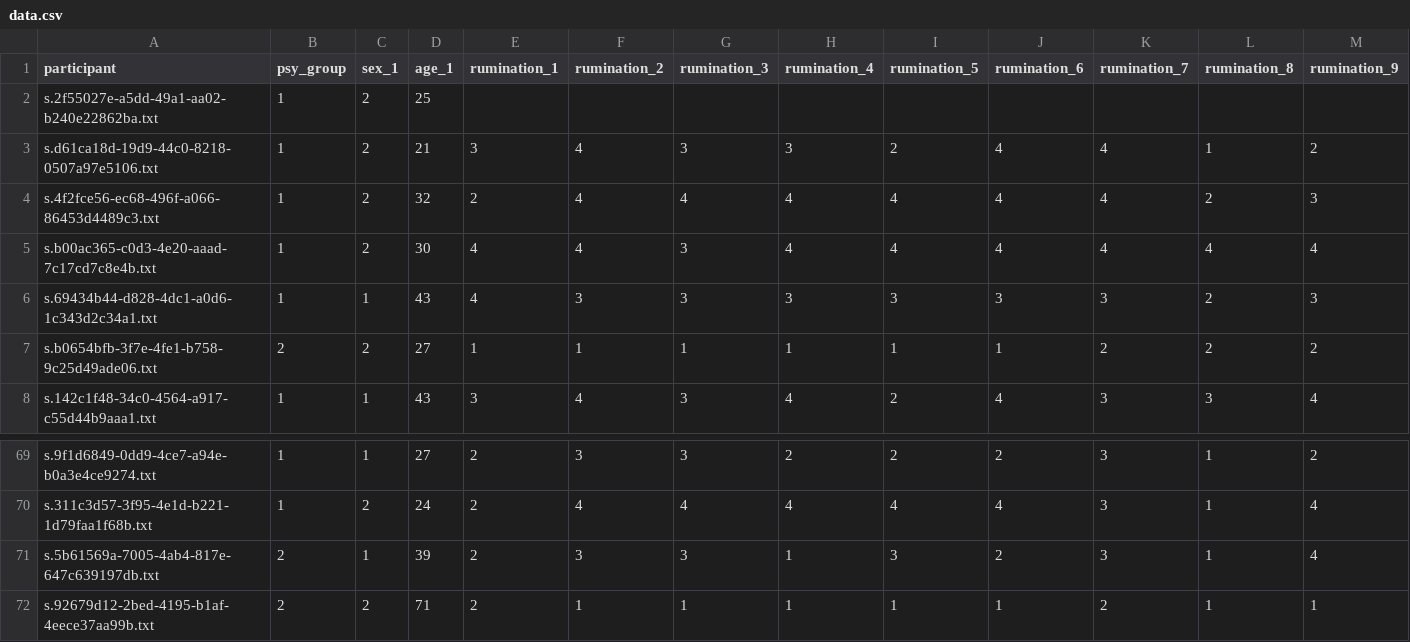
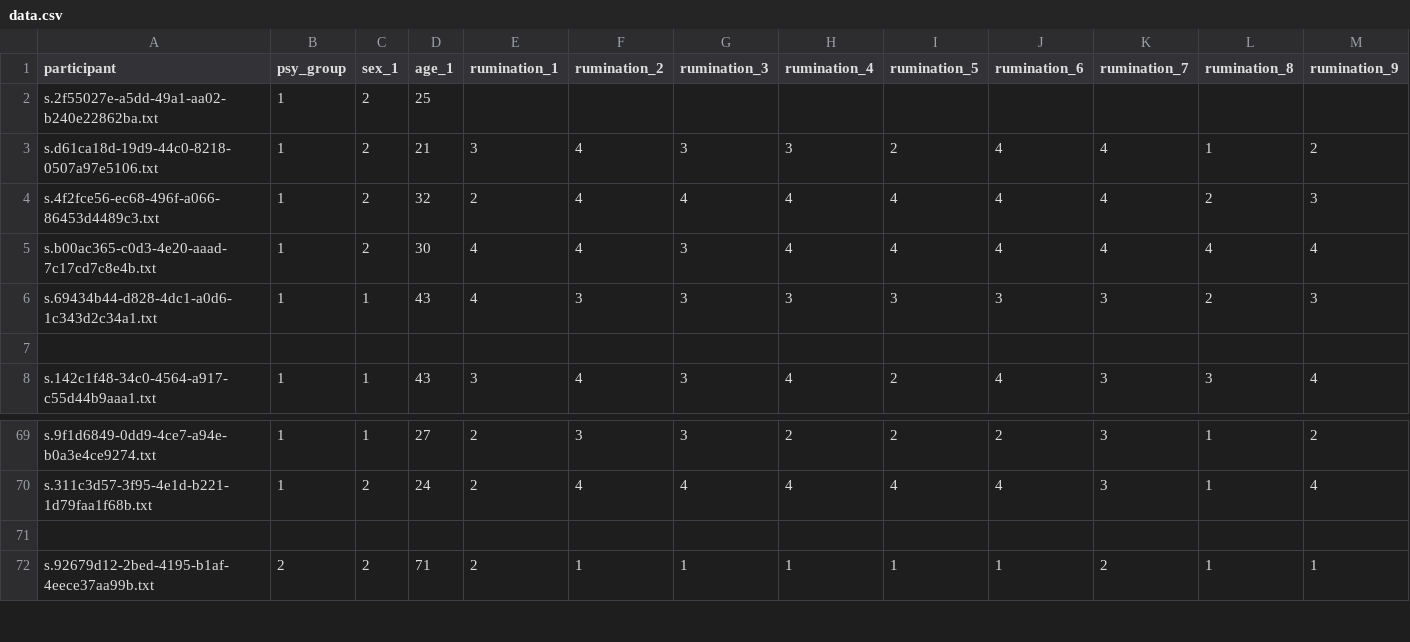
Before and after one commit to benkyli/Rumination-Stroop-Data-Analysis, a CSV file: data.csv, drawn as a sheet; only a part is shown, gaps mark what is left out; removed rows and columns are numbered as before the commit, all else as after; rows hold the shown columns only; the diff names each change by its address in the sheet, - before the commit and + after, or states it on an @@ line.

```diff
--- a/data.csv
+++ b/data.csv
-row 7: s.b0654bfb-3f7e-4fe1-b758-9c25d49ade06.txt | 2 | 2 | 27 | 1 | 1 | 1 | 1 | 1 | 1 | 2 | 2 | 2
+row 7: (empty)
-row 71: s.5b61569a-7005-4ab4-817e-647c639197db.txt | 2 | 1 | 39 | 2 | 3 | 3 | 1 | 3 | 2 | 3 | 1 | 4
+row 71: (empty)
```
Also changed, not shown: Emotion_Standard_Stroop.pe.csv, Standard_Emotion_Stroop.pe.csv, 1 other file.
